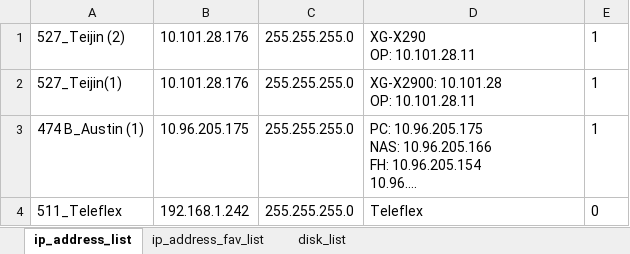
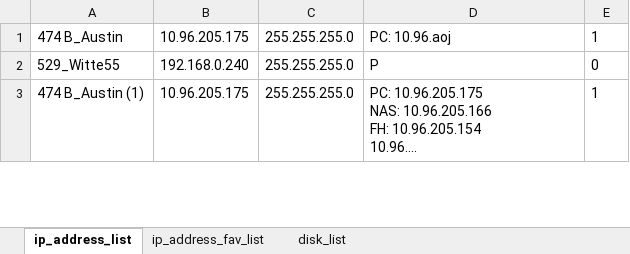
Before and after one commit to Jakubhl/Work, an Excel workbook: TRIMAZKON/TRIMAZKON_address_list.xlsx, sheet ip_address_list, drawn as a sheet; only a part is shown; long unchanged cells end in …; values as stored, in another font and other column widths than the file's, no borders; removed rows and columns are numbered as before the commit, all else as after; ↵ is a line break in a cell; the diff covers the shown part only; the diff names each change by its address in the sheet, - before the commit and + after, or states it on an @@ line.

```diff
--- a/TRIMAZKON/TRIMAZKON_address_list.xlsx (sheet ip_address_list)
+++ b/TRIMAZKON/TRIMAZKON_address_list.xlsx (sheet ip_address_list)
-A1: 527_Teijin (2)
+A1: 474 B_Austin
-B1: 10.101.28.176
+B1: 10.96.205.175
-D1: XG-X290 ↵ OP: 10.101.28.11
+D1: PC: 10.96.aoj
-row 2: 527_Teijin(1) | 10.101.28.176 | 255.255.255.0 | XG-X2900: 10.101.28 ↵ OP: 10.101.28.11 | 1
+row 2: 529_Witte55 | 192.168.0.240 | 255.255.255.0 | P | 0
-row 4: 511_Teleflex | 192.168.1.242 | 255.255.255.0 | Teleflex | 0
```
Also changed, not shown: 7 added rows, 3 removed rows and 5 edited cells elsewhere in this sheet, 6 other files.
